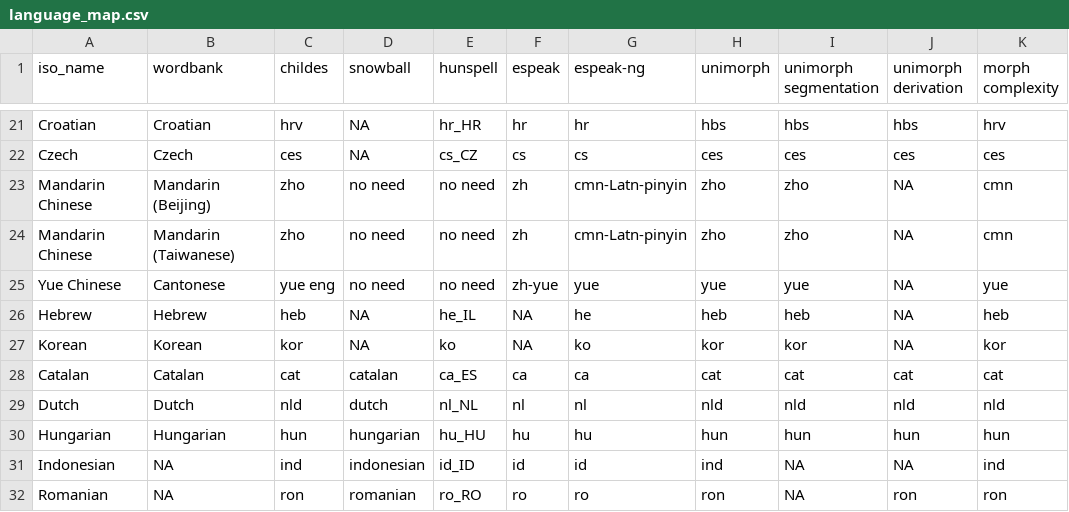
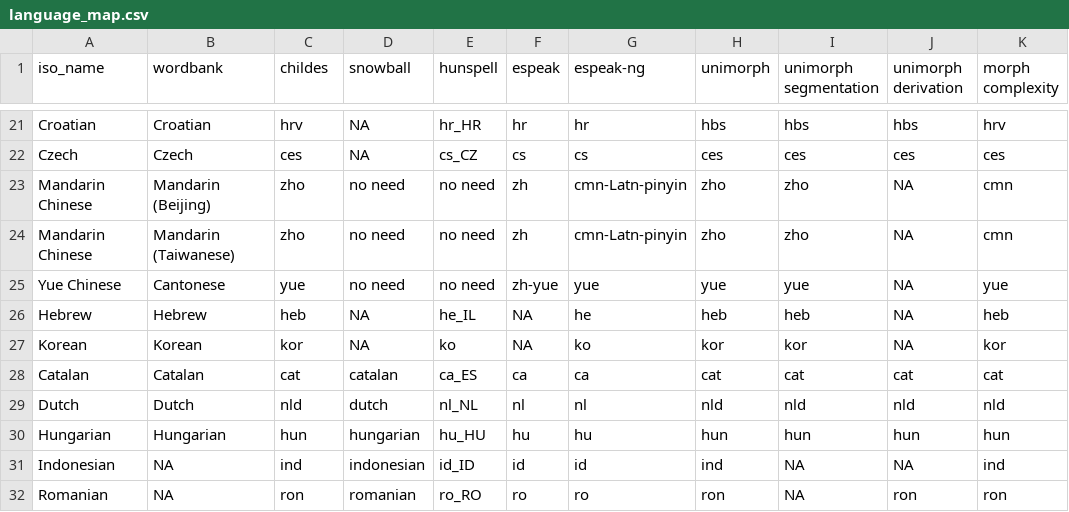
Before and after one commit to mikabr/aoa-pipeline, a CSV file: resources/language_map.csv, drawn as a sheet; only a part is shown, gaps mark what is left out; the diff names each change by its address in the sheet, - before the commit and + after, or states it on an @@ line.

Commit message:
wordbank updates

```diff
--- a/resources/language_map.csv
+++ b/resources/language_map.csv
-C25 (childes): yue eng
+C25 (childes): yue
```
Also changed, not shown: 16 other files.
